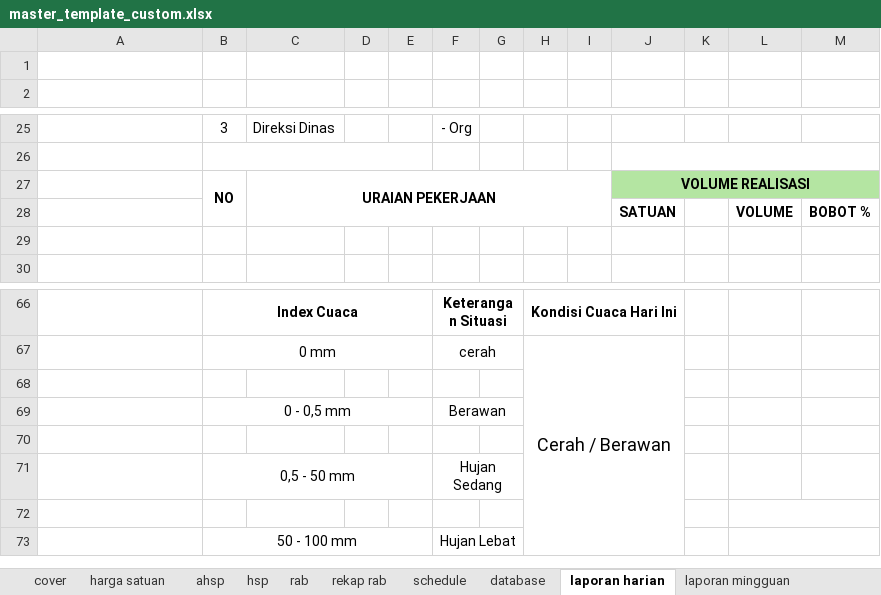
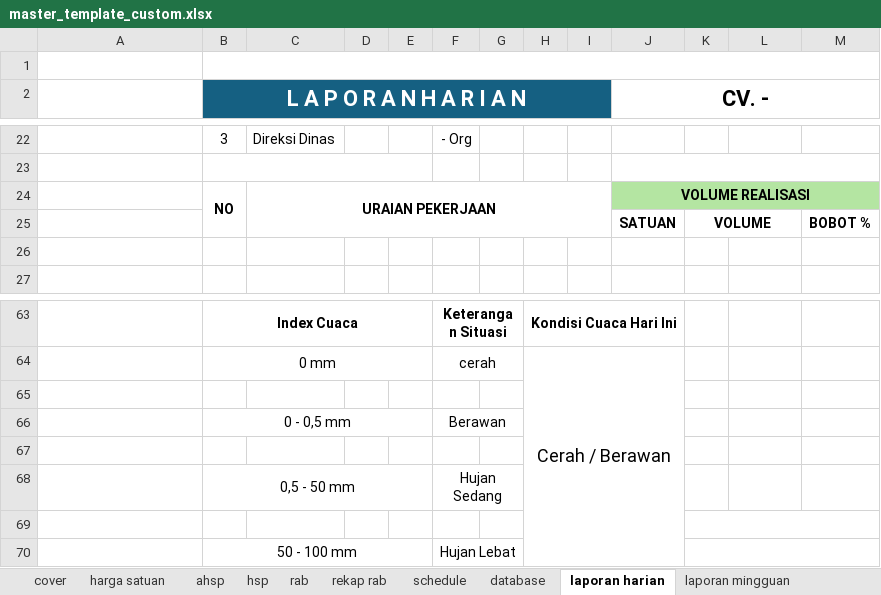
Before and after one commit to makampusaka013-hub/zona-geometry-app, an Excel workbook: public/templates/master_template_custom.xlsx, sheet laporan harian, drawn as a sheet; only a part is shown, gaps mark what is left out; values as stored, in another font and other column widths than the file's, no borders; conditional formats not drawn; removed rows and columns are numbered as before the commit, all else as after; the diff covers the shown part only; the diff names each change by its address in the sheet, - before the commit and + after, or states it on an @@ line.

```diff
--- a/public/templates/master_template_custom.xlsx (sheet laporan harian)
+++ b/public/templates/master_template_custom.xlsx (sheet laporan harian)
+B1:M1 merged
-row 2: (empty)
+row 2:  | L A P O R A N H A R I A N |  |  |  |  |  |  |  | CV. -
-B2:I2 fill: none
+B2:I2 fill: #156082
+B2:I3 merged
+J2:M6 merged
-K25: (empty)
+K25: VOLUME
+K25:L25 merged
-L25: VOLUME
+L25: (empty)
+K69:M69 merged
-L72:M72 merged
+K70:M70 merged
-L73:M73 merged
```
Also changed, not shown: 5 added rows, 8 removed rows and merged cells elsewhere in this sheet, sheet laporan mingguan, sheet laporan bulanan, 2 other files.
